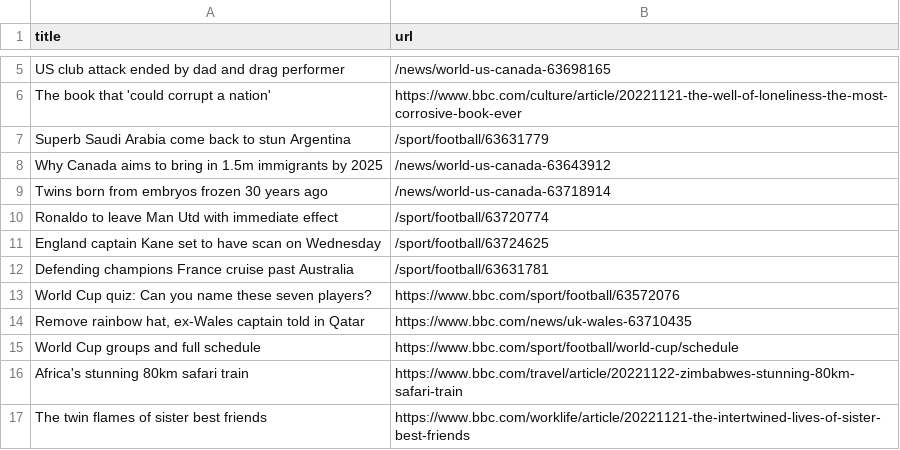
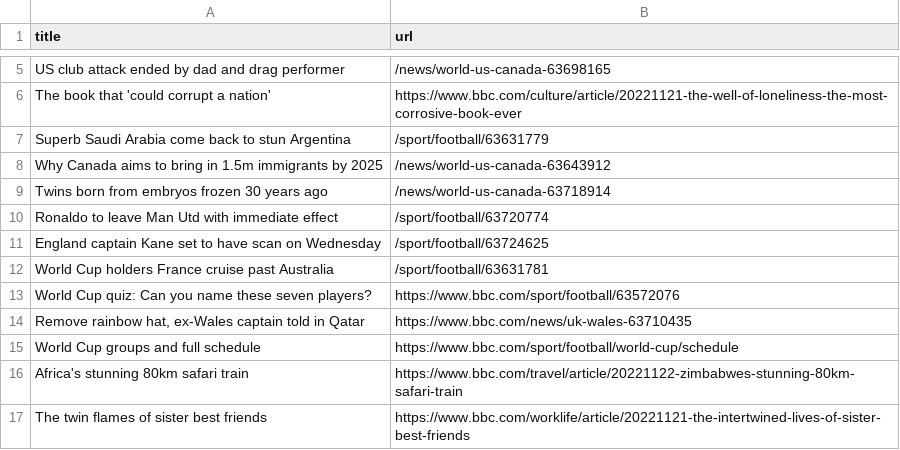
Before and after one commit to stanleydai/automatic-scraper, a CSV file: bbc.csv, drawn as a sheet; only a part is shown, gaps mark what is left out.

```diff
--- a/bbc.csv
+++ b/bbc.csv
@@ -11,3 +11,3 @@ Ronaldo to leave Man Utd with immediate effect,/sport/football/63720774
 England captain Kane set to have scan on Wednesday,/sport/football/63724625
-Defending champions France cruise past Australia,/sport/football/63631781
+World Cup holders France cruise past Australia,/sport/football/63631781
 World Cup quiz: Can you name these seven players?,https://www.bbc.com/sport/football/63572076
```
